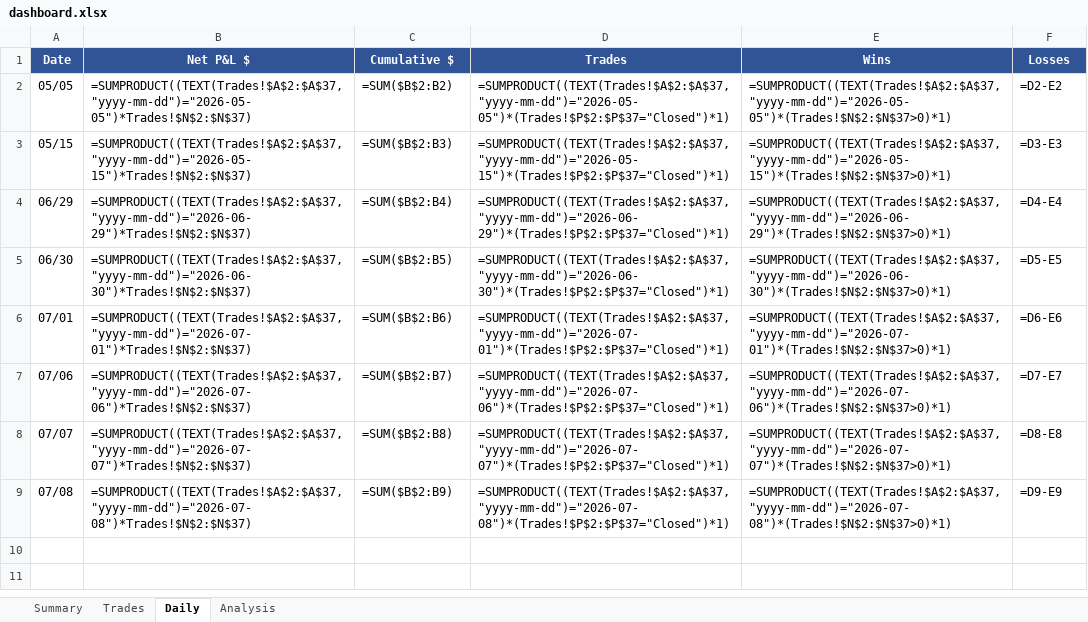
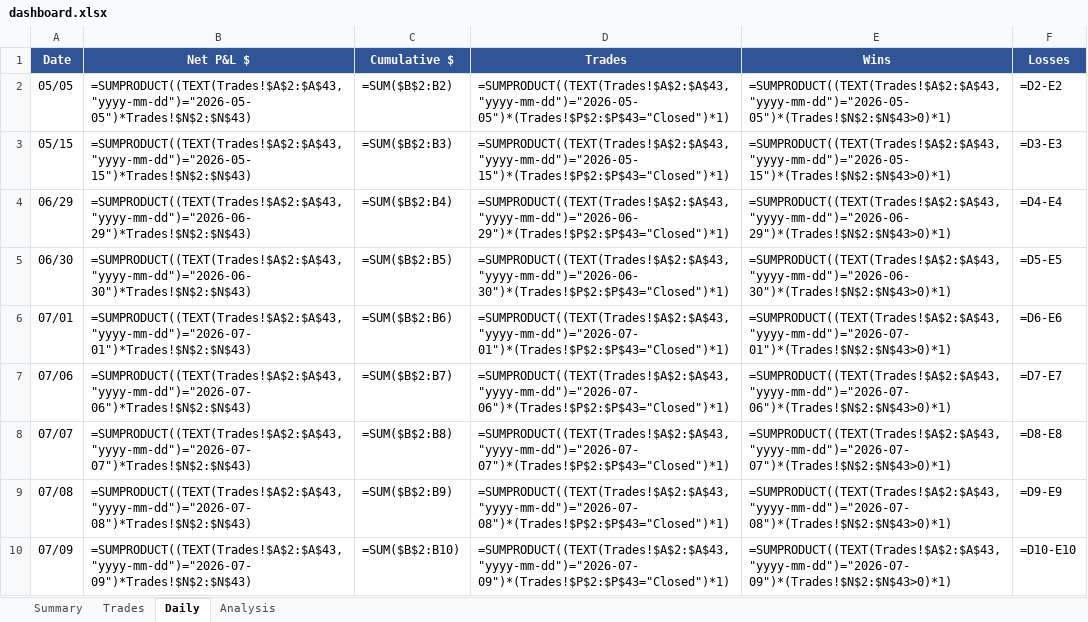
Before and after one commit to rakeshnemani/0dte, an Excel workbook: dashboard.xlsx, sheet Daily, drawn as a sheet; values as stored, in another font and other column widths than the file's, no borders; formulas without a stored value are shown as written; the diff names each change by its address in the sheet, - before the commit and + after, or states it on an @@ line.

Commit message:
logic to fix orphaned trades

```diff
--- a/dashboard.xlsx (sheet Daily)
+++ b/dashboard.xlsx (sheet Daily)
-B2 (Net P&L $): =SUMPRODUCT((TEXT(Trades!$A$2:$A$37,"yyyy-mm-dd")="2026-05-05")*Trades!$N$2:$N$37)
+B2 (Net P&L $): =SUMPRODUCT((TEXT(Trades!$A$2:$A$43,"yyyy-mm-dd")="2026-05-05")*Trades!$N$2:$N$43)
-D2 (Trades): =SUMPRODUCT((TEXT(Trades!$A$2:$A$37,"yyyy-mm-dd")="2026-05-05")*(Trades!$P$2:$P$37="Closed")*1)
+D2 (Trades): =SUMPRODUCT((TEXT(Trades!$A$2:$A$43,"yyyy-mm-dd")="2026-05-05")*(Trades!$P$2:$P$43="Closed")*1)
-E2 (Wins): =SUMPRODUCT((TEXT(Trades!$A$2:$A$37,"yyyy-mm-dd")="2026-05-05")*(Trades!$N$2:$N$37>0)*1)
+E2 (Wins): =SUMPRODUCT((TEXT(Trades!$A$2:$A$43,"yyyy-mm-dd")="2026-05-05")*(Trades!$N$2:$N$43>0)*1)
-B3 (Net P&L $): =SUMPRODUCT((TEXT(Trades!$A$2:$A$37,"yyyy-mm-dd")="2026-05-15")*Trades!$N$2:$N$37)
+B3 (Net P&L $): =SUMPRODUCT((TEXT(Trades!$A$2:$A$43,"yyyy-mm-dd")="2026-05-15")*Trades!$N$2:$N$43)
-D3 (Trades): =SUMPRODUCT((TEXT(Trades!$A$2:$A$37,"yyyy-mm-dd")="2026-05-15")*(Trades!$P$2:$P$37="Closed")*1)
+D3 (Trades): =SUMPRODUCT((TEXT(Trades!$A$2:$A$43,"yyyy-mm-dd")="2026-05-15")*(Trades!$P$2:$P$43="Closed")*1)
-E3 (Wins): =SUMPRODUCT((TEXT(Trades!$A$2:$A$37,"yyyy-mm-dd")="2026-05-15")*(Trades!$N$2:$N$37>0)*1)
+E3 (Wins): =SUMPRODUCT((TEXT(Trades!$A$2:$A$43,"yyyy-mm-dd")="2026-05-15")*(Trades!$N$2:$N$43>0)*1)
-B4 (Net P&L $): =SUMPRODUCT((TEXT(Trades!$A$2:$A$37,"yyyy-mm-dd")="2026-06-29")*Trades!$N$2:$N$37)
+B4 (Net P&L $): =SUMPRODUCT((TEXT(Trades!$A$2:$A$43,"yyyy-mm-dd")="2026-06-29")*Trades!$N$2:$N$43)
-D4 (Trades): =SUMPRODUCT((TEXT(Trades!$A$2:$A$37,"yyyy-mm-dd")="2026-06-29")*(Trades!$P$2:$P$37="Closed")*1)
+D4 (Trades): =SUMPRODUCT((TEXT(Trades!$A$2:$A$43,"yyyy-mm-dd")="2026-06-29")*(Trades!$P$2:$P$43="Closed")*1)
-E4 (Wins): =SUMPRODUCT((TEXT(Trades!$A$2:$A$37,"yyyy-mm-dd")="2026-06-29")*(Trades!$N$2:$N$37>0)*1)
+E4 (Wins): =SUMPRODUCT((TEXT(Trades!$A$2:$A$43,"yyyy-mm-dd")="2026-06-29")*(Trades!$N$2:$N$43>0)*1)
-B5 (Net P&L $): =SUMPRODUCT((TEXT(Trades!$A$2:$A$37,"yyyy-mm-dd")="2026-06-30")*Trades!$N$2:$N$37)
+B5 (Net P&L $): =SUMPRODUCT((TEXT(Trades!$A$2:$A$43,"yyyy-mm-dd")="2026-06-30")*Trades!$N$2:$N$43)
-D5 (Trades): =SUMPRODUCT((TEXT(Trades!$A$2:$A$37,"yyyy-mm-dd")="2026-06-30")*(Trades!$P$2:$P$37="Closed")*1)
+D5 (Trades): =SUMPRODUCT((TEXT(Trades!$A$2:$A$43,"yyyy-mm-dd")="2026-06-30")*(Trades!$P$2:$P$43="Closed")*1)
-E5 (Wins): =SUMPRODUCT((TEXT(Trades!$A$2:$A$37,"yyyy-mm-dd")="2026-06-30")*(Trades!$N$2:$N$37>0)*1)
+E5 (Wins): =SUMPRODUCT((TEXT(Trades!$A$2:$A$43,"yyyy-mm-dd")="2026-06-30")*(Trades!$N$2:$N$43>0)*1)
-B6 (Net P&L $): =SUMPRODUCT((TEXT(Trades!$A$2:$A$37,"yyyy-mm-dd")="2026-07-01")*Trades!$N$2:$N$37)
+B6 (Net P&L $): =SUMPRODUCT((TEXT(Trades!$A$2:$A$43,"yyyy-mm-dd")="2026-07-01")*Trades!$N$2:$N$43)
-D6 (Trades): =SUMPRODUCT((TEXT(Trades!$A$2:$A$37,"yyyy-mm-dd")="2026-07-01")*(Trades!$P$2:$P$37="Closed")*1)
+D6 (Trades): =SUMPRODUCT((TEXT(Trades!$A$2:$A$43,"yyyy-mm-dd")="2026-07-01")*(Trades!$P$2:$P$43="Closed")*1)
-E6 (Wins): =SUMPRODUCT((TEXT(Trades!$A$2:$A$37,"yyyy-mm-dd")="2026-07-01")*(Trades!$N$2:$N$37>0)*1)
+E6 (Wins): =SUMPRODUCT((TEXT(Trades!$A$2:$A$43,"yyyy-mm-dd")="2026-07-01")*(Trades!$N$2:$N$43>0)*1)
-B7 (Net P&L $): =SUMPRODUCT((TEXT(Trades!$A$2:$A$37,"yyyy-mm-dd")="2026-07-06")*Trades!$N$2:$N$37)
+B7 (Net P&L $): =SUMPRODUCT((TEXT(Trades!$A$2:$A$43,"yyyy-mm-dd")="2026-07-06")*Trades!$N$2:$N$43)
-D7 (Trades): =SUMPRODUCT((TEXT(Trades!$A$2:$A$37,"yyyy-mm-dd")="2026-07-06")*(Trades!$P$2:$P$37="Closed")*1)
+D7 (Trades): =SUMPRODUCT((TEXT(Trades!$A$2:$A$43,"yyyy-mm-dd")="2026-07-06")*(Trades!$P$2:$P$43="Closed")*1)
-E7 (Wins): =SUMPRODUCT((TEXT(Trades!$A$2:$A$37,"yyyy-mm-dd")="2026-07-06")*(Trades!$N$2:$N$37>0)*1)
+E7 (Wins): =SUMPRODUCT((TEXT(Trades!$A$2:$A$43,"yyyy-mm-dd")="2026-07-06")*(Trades!$N$2:$N$43>0)*1)
-B8 (Net P&L $): =SUMPRODUCT((TEXT(Trades!$A$2:$A$37,"yyyy-mm-dd")="2026-07-07")*Trades!$N$2:$N$37)
+B8 (Net P&L $): =SUMPRODUCT((TEXT(Trades!$A$2:$A$43,"yyyy-mm-dd")="2026-07-07")*Trades!$N$2:$N$43)
-D8 (Trades): =SUMPRODUCT((TEXT(Trades!$A$2:$A$37,"yyyy-mm-dd")="2026-07-07")*(Trades!$P$2:$P$37="Closed")*1)
+D8 (Trades): =SUMPRODUCT((TEXT(Trades!$A$2:$A$43,"yyyy-mm-dd")="2026-07-07")*(Trades!$P$2:$P$43="Closed")*1)
-E8 (Wins): =SUMPRODUCT((TEXT(Trades!$A$2:$A$37,"yyyy-mm-dd")="2026-07-07")*(Trades!$N$2:$N$37>0)*1)
+E8 (Wins): =SUMPRODUCT((TEXT(Trades!$A$2:$A$43,"yyyy-mm-dd")="2026-07-07")*(Trades!$N$2:$N$43>0)*1)
-B9 (Net P&L $): =SUMPRODUCT((TEXT(Trades!$A$2:$A$37,"yyyy-mm-dd")="2026-07-08")*Trades!$N$2:$N$37)
+B9 (Net P&L $): =SUMPRODUCT((TEXT(Trades!$A$2:$A$43,"yyyy-mm-dd")="2026-07-08")*Trades!$N$2:$N$43)
-D9 (Trades): =SUMPRODUCT((TEXT(Trades!$A$2:$A$37,"yyyy-mm-dd")="2026-07-08")*(Trades!$P$2:$P$37="Closed")*1)
+D9 (Trades): =SUMPRODUCT((TEXT(Trades!$A$2:$A$43,"yyyy-mm-dd")="2026-07-08")*(Trades!$P$2:$P$43="Closed")*1)
-E9 (Wins): =SUMPRODUCT((TEXT(Trades!$A$2:$A$37,"yyyy-mm-dd")="2026-07-08")*(Trades!$N$2:$N$37>0)*1)
+E9 (Wins): =SUMPRODUCT((TEXT(Trades!$A$2:$A$43,"yyyy-mm-dd")="2026-07-08")*(Trades!$N$2:$N$43>0)*1)
+row 10: 07/09 | =SUMPRODUCT((TEXT(Trades!$A$2:$A$43,"yyyy-mm-dd")="2026-07-09")*Trades!$N$2:$N$43) | =SUM($B$2:B10) | =SUMPRODUCT((TEXT(Trades!$A$2:$A$43,"yyyy-mm-dd")="2026-07-09")*(Trades!$P$2:$P$43="Closed")*1) | =SUMPRODUCT((TEXT(Trades!$A$2:$A$43,"yyyy-mm-dd")="2026-07-09")*(Trades!$N$2:$N$43>0)*1) | =D10-E10
```
Also changed, not shown: sheet Trades, sheet Analysis, sheet Summary, charts or pictures, 14 other files.
